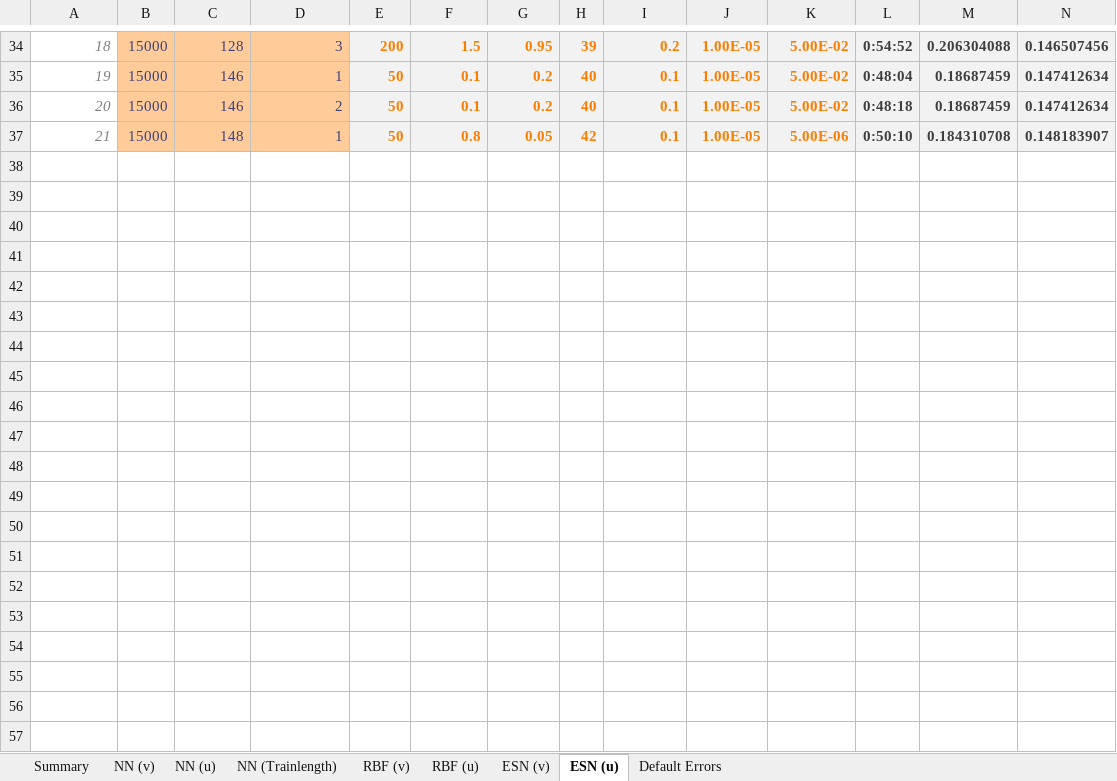
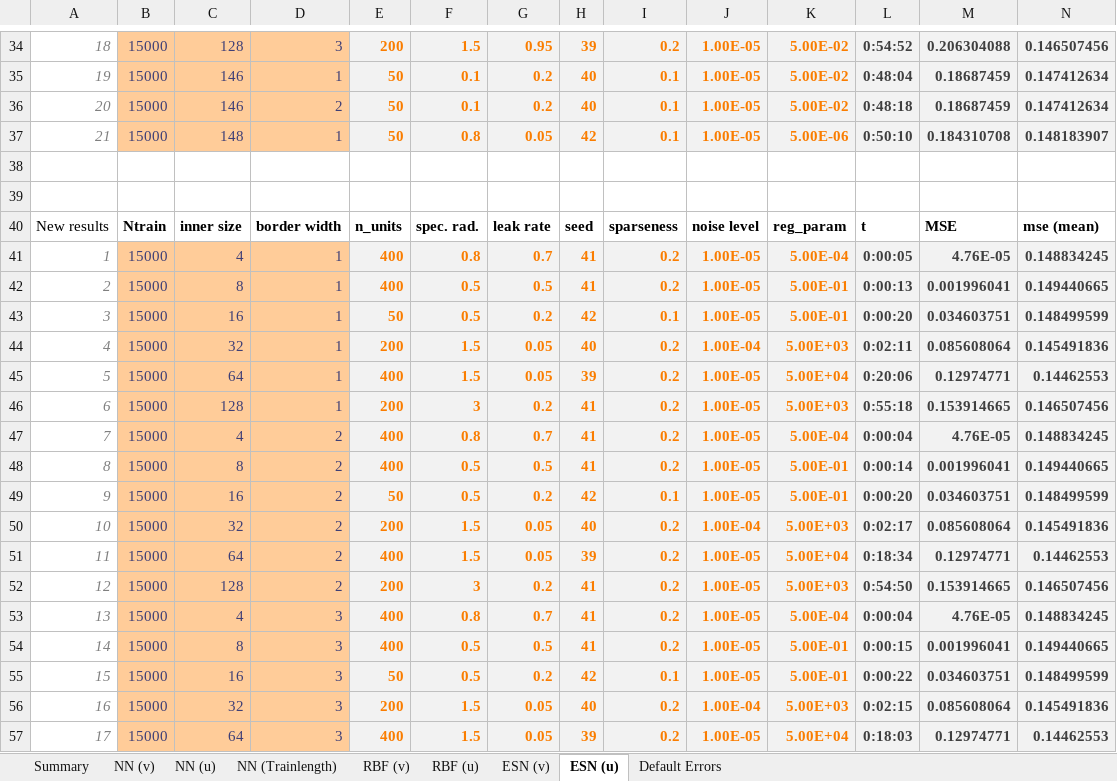
Before and after one commit to zimmerrol/rcp_spatio_temporal, an Excel workbook: src/final/inner_prediction/inner_cross_pred_results.xlsx, sheet ESN (u), drawn as a sheet; only a part is shown, gaps mark what is left out; values as stored, in another font and other column widths than the file's, no borders; rows hold the shown columns only; the diff covers the shown part only; the diff names each change by its address in the sheet, - before the commit and + after, or states it on an @@ line.

Commit message:
feature: added new results for broader grid search for inner cross prediction

```diff
--- a/src/final/inner_prediction/inner_cross_pred_results.xlsx (sheet ESN (u))
+++ b/src/final/inner_prediction/inner_cross_pred_results.xlsx (sheet ESN (u))
+row 38: (empty)
+row 39: (empty)
+row 40: New results | Ntrain | inner size | border width | n_units | spec. rad. | leak rate | seed | sparseness | noise level | reg_param | t | MSE | mse (mean)
+row 41: 1 | 15000 | 4 | 1 | 400 | 0.8 | 0.7 | 41 | 0.2 | 1.00E-05 | 5.00E-04 | 0:00:05 | 4.76E-05 | 0.148834245
+row 42: 2 | 15000 | 8 | 1 | 400 | 0.5 | 0.5 | 41 | 0.2 | 1.00E-05 | 5.00E-01 | 0:00:13 | 0.001996041 | 0.149440665
+row 43: 3 | 15000 | 16 | 1 | 50 | 0.5 | 0.2 | 42 | 0.1 | 1.00E-05 | 5.00E-01 | 0:00:20 | 0.034603751 | 0.148499599
+row 44: 4 | 15000 | 32 | 1 | 200 | 1.5 | 0.05 | 40 | 0.2 | 1.00E-04 | 5.00E+03 | 0:02:11 | 0.085608064 | 0.145491836
+row 45: 5 | 15000 | 64 | 1 | 400 | 1.5 | 0.05 | 39 | 0.2 | 1.00E-05 | 5.00E+04 | 0:20:06 | 0.12974771 | 0.14462553
+row 46: 6 | 15000 | 128 | 1 | 200 | 3 | 0.2 | 41 | 0.2 | 1.00E-05 | 5.00E+03 | 0:55:18 | 0.153914665 | 0.146507456
+row 47: 7 | 15000 | 4 | 2 | 400 | 0.8 | 0.7 | 41 | 0.2 | 1.00E-05 | 5.00E-04 | 0:00:04 | 4.76E-05 | 0.148834245
+row 48: 8 | 15000 | 8 | 2 | 400 | 0.5 | 0.5 | 41 | 0.2 | 1.00E-05 | 5.00E-01 | 0:00:14 | 0.001996041 | 0.149440665
+row 49: 9 | 15000 | 16 | 2 | 50 | 0.5 | 0.2 | 42 | 0.1 | 1.00E-05 | 5.00E-01 | 0:00:20 | 0.034603751 | 0.148499599
+row 50: 10 | 15000 | 32 | 2 | 200 | 1.5 | 0.05 | 40 | 0.2 | 1.00E-04 | 5.00E+03 | 0:02:17 | 0.085608064 | 0.145491836
+row 51: 11 | 15000 | 64 | 2 | 400 | 1.5 | 0.05 | 39 | 0.2 | 1.00E-05 | 5.00E+04 | 0:18:34 | 0.12974771 | 0.14462553
+row 52: 12 | 15000 | 128 | 2 | 200 | 3 | 0.2 | 41 | 0.2 | 1.00E-05 | 5.00E+03 | 0:54:50 | 0.153914665 | 0.146507456
+row 53: 13 | 15000 | 4 | 3 | 400 | 0.8 | 0.7 | 41 | 0.2 | 1.00E-05 | 5.00E-04 | 0:00:04 | 4.76E-05 | 0.148834245
+row 54: 14 | 15000 | 8 | 3 | 400 | 0.5 | 0.5 | 41 | 0.2 | 1.00E-05 | 5.00E-01 | 0:00:15 | 0.001996041 | 0.149440665
+row 55: 15 | 15000 | 16 | 3 | 50 | 0.5 | 0.2 | 42 | 0.1 | 1.00E-05 | 5.00E-01 | 0:00:22 | 0.034603751 | 0.148499599
+row 56: 16 | 15000 | 32 | 3 | 200 | 1.5 | 0.05 | 40 | 0.2 | 1.00E-04 | 5.00E+03 | 0:02:15 | 0.085608064 | 0.145491836
+row 57: 17 | 15000 | 64 | 3 | 400 | 1.5 | 0.05 | 39 | 0.2 | 1.00E-05 | 5.00E+04 | 0:18:03 | 0.12974771 | 0.14462553
```
Also changed, not shown: 7 added rows, 3 removed rows and 40 edited cells elsewhere in this sheet, sheet ESN (v), sheet Summary, formulas that keep their value.
